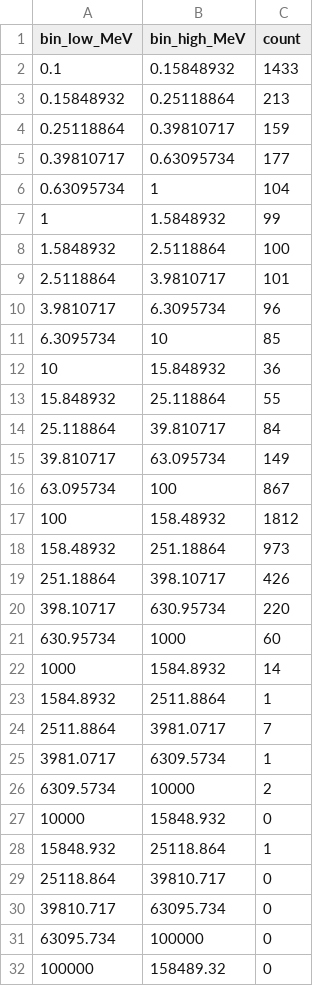
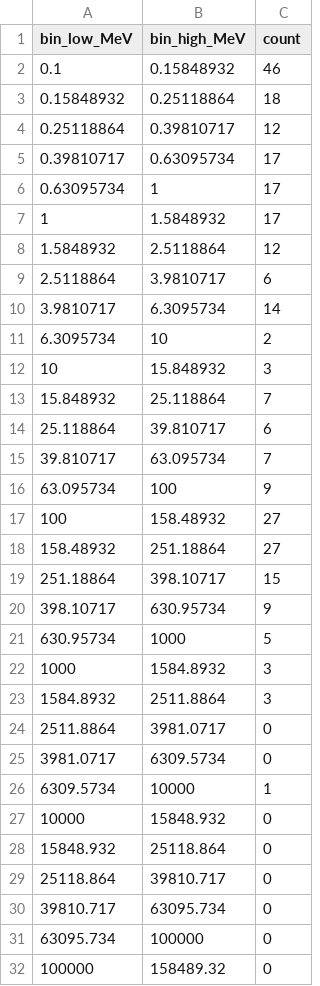
Before and after one commit to CrysPir/geant4-magnetic-shield, a CSV file: simulations/run_10k_default/spectrum_passed_habitat.csv, drawn as a sheet; only a part is shown.

```diff
--- a/simulations/run_10k_default/spectrum_passed_habitat.csv
+++ b/simulations/run_10k_default/spectrum_passed_habitat.csv
@@ -1,29 +1,29 @@
 bin_low_MeV,bin_high_MeV,count
-0.1,0.15848932,1433
-0.15848932,0.25118864,213
-0.25118864,0.39810717,159
-0.39810717,0.63095734,177
-0.63095734,1,104
-1,1.5848932,99
-1.5848932,2.5118864,100
-2.5118864,3.9810717,101
-3.9810717,6.3095734,96
-6.3095734,10,85
-10,15.848932,36
-15.848932,25.118864,55
-25.118864,39.810717,84
-39.810717,63.095734,149
-63.095734,100,867
-100,158.48932,1812
-158.48932,251.18864,973
-251.18864,398.10717,426
-398.10717,630.95734,220
-630.95734,1000,60
-1000,1584.8932,14
-1584.8932,2511.8864,1
-2511.8864,3981.0717,7
-3981.0717,6309.5734,1
-6309.5734,10000,2
+0.1,0.15848932,46
+0.15848932,0.25118864,18
+0.25118864,0.39810717,12
+0.39810717,0.63095734,17
+0.63095734,1,17
+1,1.5848932,17
+1.5848932,2.5118864,12
+2.5118864,3.9810717,6
+3.9810717,6.3095734,14
+6.3095734,10,2
+10,15.848932,3
+15.848932,25.118864,7
+25.118864,39.810717,6
+39.810717,63.095734,7
+63.095734,100,9
+100,158.48932,27
+158.48932,251.18864,27
+251.18864,398.10717,15
+398.10717,630.95734,9
+630.95734,1000,5
+1000,1584.8932,3
+1584.8932,2511.8864,3
+2511.8864,3981.0717,0
+3981.0717,6309.5734,0
+6309.5734,10000,1
 10000,15848.932,0
-15848.932,25118.864,1
+15848.932,25118.864,0
 25118.864,39810.717,0
```
Also changed, not shown: 13 other files.
